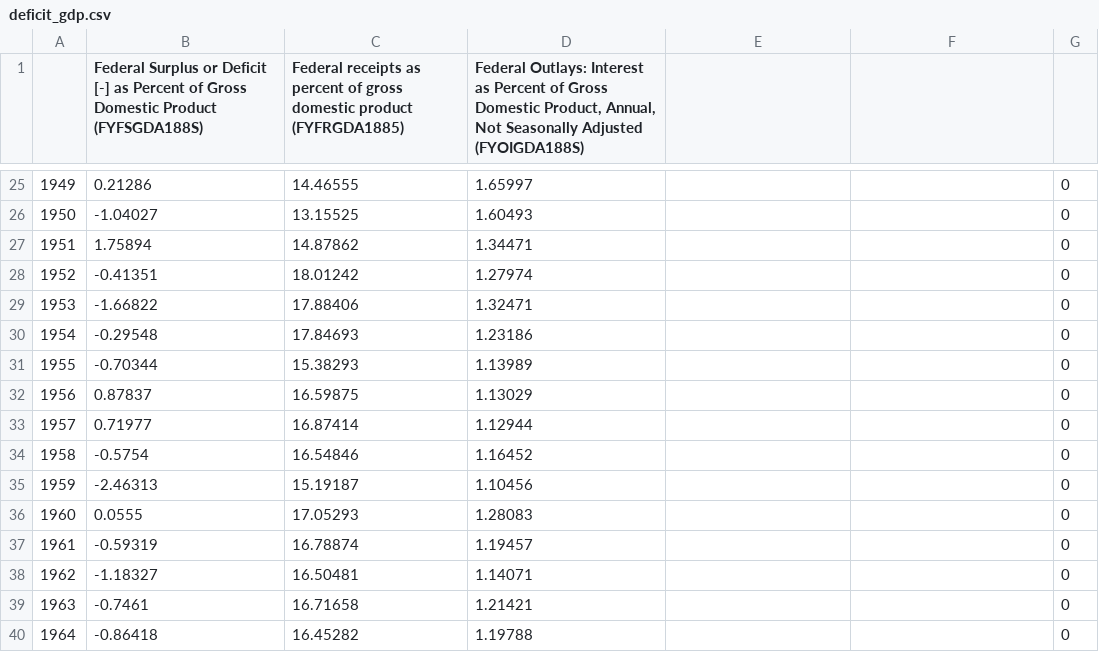
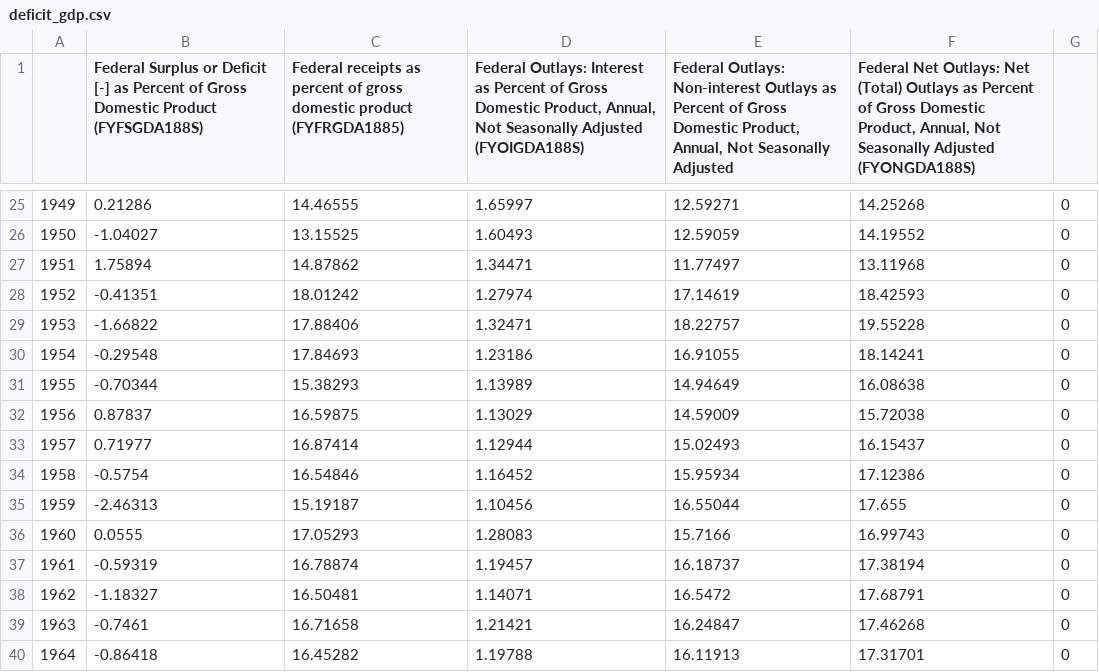
Before and after one commit to OpenSourceEcon/DeficitParty, a CSV file: data/deficit_gdp.csv, drawn as a sheet; only a part is shown, gaps mark what is left out; the diff covers the shown part only; the diff names each change by its address in the sheet, - before the commit and + after, or states it on an @@ line.

```diff
--- a/data/deficit_gdp.csv
+++ b/data/deficit_gdp.csv
-E1: (empty)
+E1: Federal Outlays: Non-interest Outlays as Percent of Gross Domestic Product, Annual, Not Seasonally Adjusted
-F1: (empty)
+F1: Federal Net Outlays: Net (Total) Outlays as Percent of Gross Domestic Product, Annual, Not Seasonally Adjusted (FYONGDA188S)
-E25: (empty)
+E25: 12.59271
-F25: (empty)
+F25: 14.25268
-E26: (empty)
+E26: 12.59059
-F26: (empty)
+F26: 14.19552
-E27: (empty)
+E27: 11.77497
-F27: (empty)
+F27: 13.11968
-E28: (empty)
+E28: 17.14619
-F28: (empty)
+F28: 18.42593
-E29: (empty)
+E29: 18.22757
-F29: (empty)
+F29: 19.55228
-E30: (empty)
+E30: 16.91055
-F30: (empty)
+F30: 18.14241
-E31: (empty)
+E31: 14.94649
-F31: (empty)
+F31: 16.08638
-E32: (empty)
+E32: 14.59009
-F32: (empty)
+F32: 15.72038
-E33: (empty)
+E33: 15.02493
-F33: (empty)
+F33: 16.15437
-E34: (empty)
+E34: 15.95934
-F34: (empty)
+F34: 17.12386
-E35: (empty)
+E35: 16.55044
-F35: (empty)
+F35: 17.655
-E36: (empty)
+E36: 15.7166
-F36: (empty)
+F36: 16.99743
-E37: (empty)
+E37: 16.18737
-F37: (empty)
+F37: 17.38194
-E38: (empty)
+E38: 16.5472
-F38: (empty)
+F38: 17.68791
-E39: (empty)
+E39: 16.24847
-F39: (empty)
+F39: 17.46268
-E40: (empty)
+E40: 16.11913
-F40: (empty)
+F40: 17.31701
```
Also changed, not shown: 143 edited cells elsewhere in this file, data/deficit_party_data.csv.
